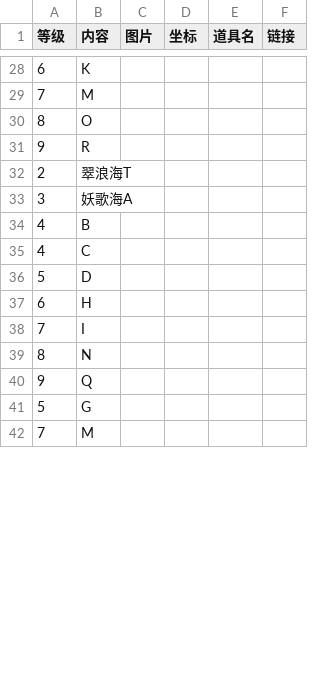
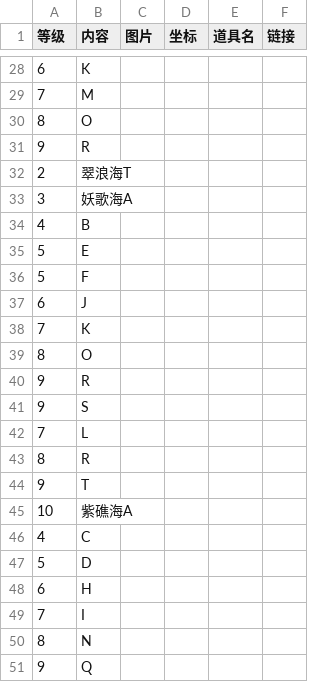
Before and after one commit to ffxiv-cn/tools.ffxiv.cn, a CSV file: lajipai/csv/qianting1.csv, drawn as a sheet; only a part is shown, gaps mark what is left out; the shorter side is filled out with more unchanged rows; the diff covers the shown part only.

```diff
--- a/lajipai/csv/qianting1.csv
+++ b/lajipai/csv/qianting1.csv
@@ -34,2 +34,13 @@
 4,B,,,,
+5,E,,,,
+5,F,,,,
+6,J,,,,
+7,K,,,,
+8,O,,,,
+9,R,,,,
+9,S,,,,
+7,L,,,,
+8,R,,,,
+9,T,,,,
+10,紫礁海A,,,,
 4,C,,,,
```
Also changed, not shown: 16 added rows and 7 edited cells elsewhere in this file.
